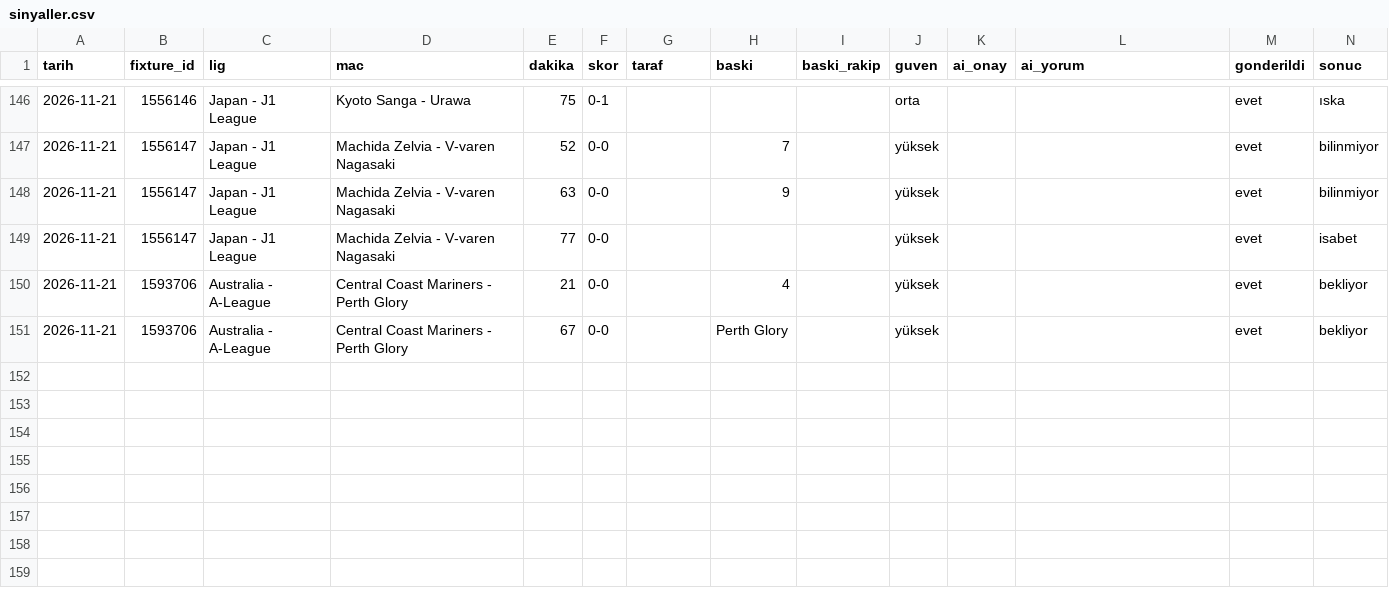
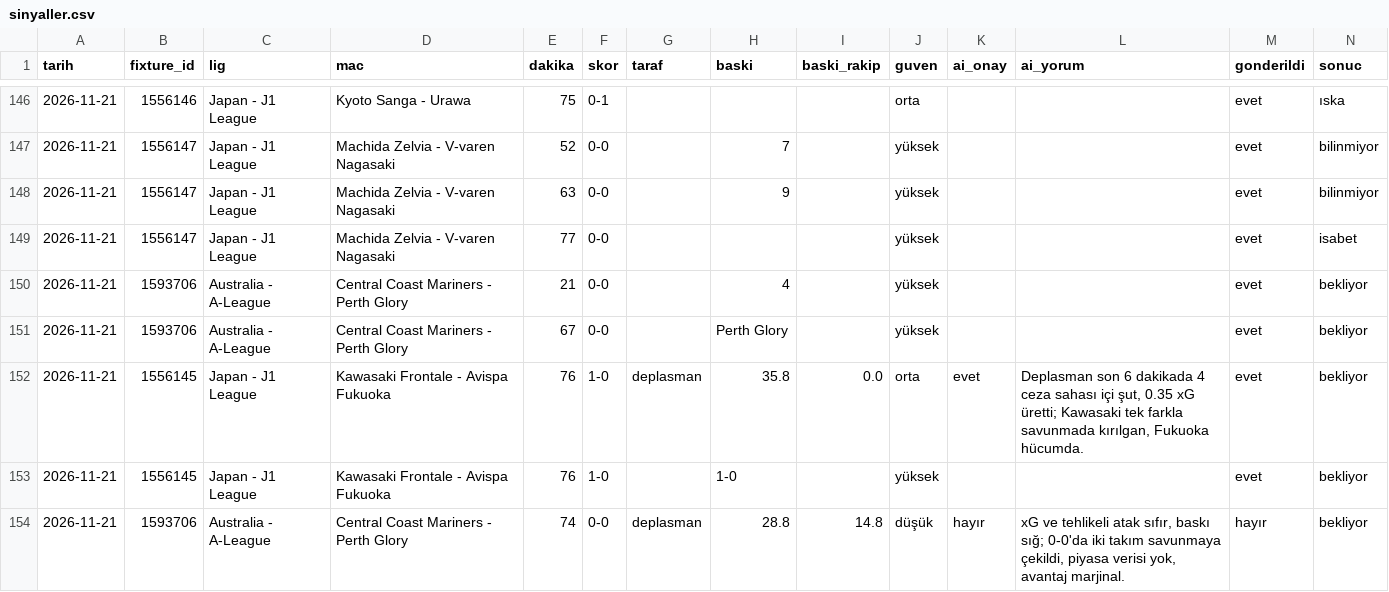
Before and after one commit to leaderofhorde1/Gol-Analizi, a CSV file: data/sinyaller.csv, drawn as a sheet; only a part is shown, gaps mark what is left out; rows hold the shown columns only; the diff names each change by its address in the sheet, - before the commit and + after, or states it on an @@ line.

```diff
--- a/data/sinyaller.csv
+++ b/data/sinyaller.csv
+row 152: 2026-11-21 | 1556145 | Japan - J1 League | Kawasaki Frontale - Avispa Fukuoka | 76 | 1-0 | deplasman | 35.8 | 0.0 | orta | evet | Deplasman son 6 dakikada 4 ceza sahası içi şut, 0.35 xG üretti; Kawasaki tek farkla savunmada kırılgan, Fukuoka hücumda. | evet | bekliyor
+row 153: 2026-11-21 | 1556145 | Japan - J1 League | Kawasaki Frontale - Avispa Fukuoka | 76 | 1-0 |  | 1-0 |  | yüksek |  |  | evet | bekliyor
+row 154: 2026-11-21 | 1593706 | Australia - A-League | Central Coast Mariners - Perth Glory | 74 | 0-0 | deplasman | 28.8 | 14.8 | düşük | hayır | xG ve tehlikeli atak sıfır, baskı sığ; 0-0'da iki takım savunmaya çekildi, piyasa verisi yok, avantaj marjinal. | hayır | bekliyor
```
Also changed, not shown: 2 other files.
